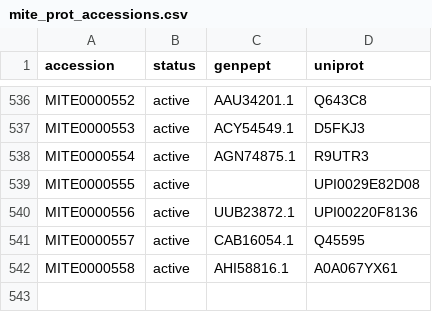
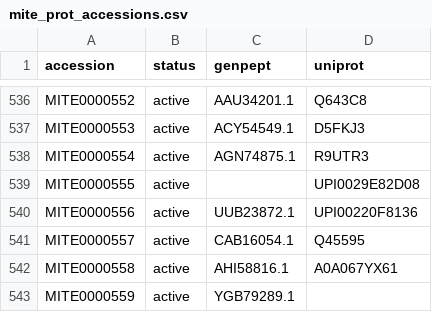
Before and after one commit to mite-standard/mite_data, a CSV file: mite_data/metadata/mite_prot_accessions.csv, drawn as a sheet; only a part is shown, gaps mark what is left out.

```diff
--- a/mite_data/metadata/mite_prot_accessions.csv
+++ b/mite_data/metadata/mite_prot_accessions.csv
@@ -542 +542,2 @@ MITE0000557,active,CAB16054.1,Q45595
 MITE0000558,active,AHI58816.1,A0A067YX61
+MITE0000559,active,YGB79289.1,
```
Also changed, not shown: mite_data/metadata/dump_smarts.csv, mite_data/metadata/dump_smiles.csv, 4 other files.
